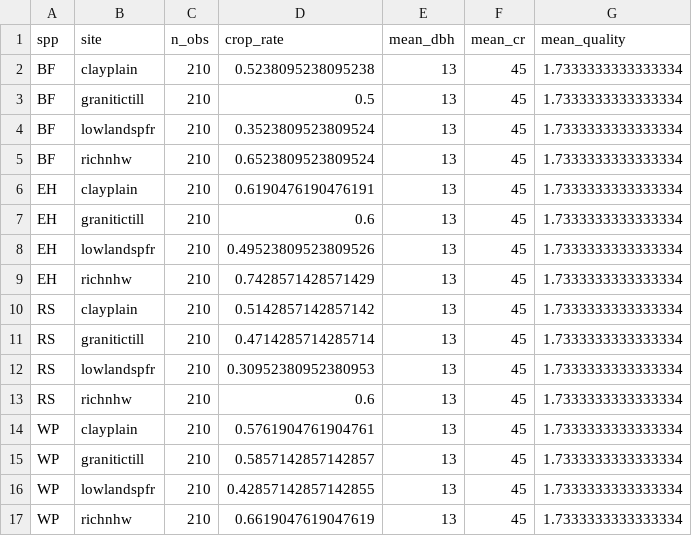
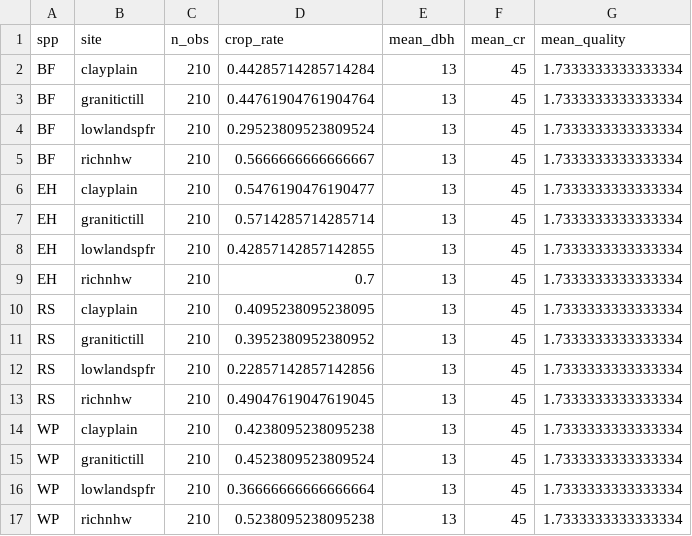
Before and after one commit to nealmaker/croptrees, a CSV file: output/base-rate-rf-analysis/SW/species_site_summary.csv, drawn as a sheet.

Commit message:
finalize timber quality analysis and coarse rf analysis

```diff
--- a/output/base-rate-rf-analysis/SW/species_site_summary.csv
+++ b/output/base-rate-rf-analysis/SW/species_site_summary.csv
@@ -1,17 +1,17 @@
 spp,site,n_obs,crop_rate,mean_dbh,mean_cr,mean_quality
-BF,clayplain,210,0.5238095238095238,13,45,1.7333333333333334
-BF,granitictill,210,0.5,13,45,1.7333333333333334
-BF,lowlandspfr,210,0.3523809523809524,13,45,1.7333333333333334
-BF,richnhw,210,0.6523809523809524,13,45,1.7333333333333334
-EH,clayplain,210,0.6190476190476191,13,45,1.7333333333333334
-EH,granitictill,210,0.6,13,45,1.7333333333333334
-EH,lowlandspfr,210,0.49523809523809526,13,45,1.7333333333333334
-EH,richnhw,210,0.7428571428571429,13,45,1.7333333333333334
-RS,clayplain,210,0.5142857142857142,13,45,1.7333333333333334
-RS,granitictill,210,0.4714285714285714,13,45,1.7333333333333334
-RS,lowlandspfr,210,0.30952380952380953,13,45,1.7333333333333334
-RS,richnhw,210,0.6,13,45,1.7333333333333334
-WP,clayplain,210,0.5761904761904761,13,45,1.7333333333333334
-WP,granitictill,210,0.5857142857142857,13,45,1.7333333333333334
-WP,lowlandspfr,210,0.42857142857142855,13,45,1.7333333333333334
-WP,richnhw,210,0.6619047619047619,13,45,1.7333333333333334
+BF,clayplain,210,0.44285714285714284,13,45,1.7333333333333334
+BF,granitictill,210,0.44761904761904764,13,45,1.7333333333333334
+BF,lowlandspfr,210,0.29523809523809524,13,45,1.7333333333333334
+BF,richnhw,210,0.5666666666666667,13,45,1.7333333333333334
+EH,clayplain,210,0.5476190476190477,13,45,1.7333333333333334
+EH,granitictill,210,0.5714285714285714,13,45,1.7333333333333334
+EH,lowlandspfr,210,0.42857142857142855,13,45,1.7333333333333334
+EH,richnhw,210,0.7,13,45,1.7333333333333334
+RS,clayplain,210,0.4095238095238095,13,45,1.7333333333333334
+RS,granitictill,210,0.3952380952380952,13,45,1.7333333333333334
+RS,lowlandspfr,210,0.22857142857142856,13,45,1.7333333333333334
+RS,richnhw,210,0.49047619047619045,13,45,1.7333333333333334
+WP,clayplain,210,0.4238095238095238,13,45,1.7333333333333334
+WP,granitictill,210,0.4523809523809524,13,45,1.7333333333333334
+WP,lowlandspfr,210,0.36666666666666664,13,45,1.7333333333333334
+WP,richnhw,210,0.5238095238095238,13,45,1.7333333333333334
```
Also changed, not shown: 30 other files.
